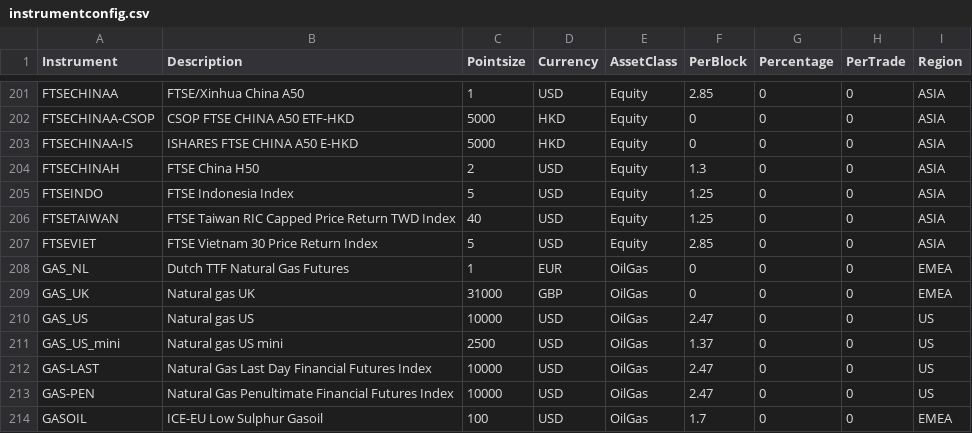
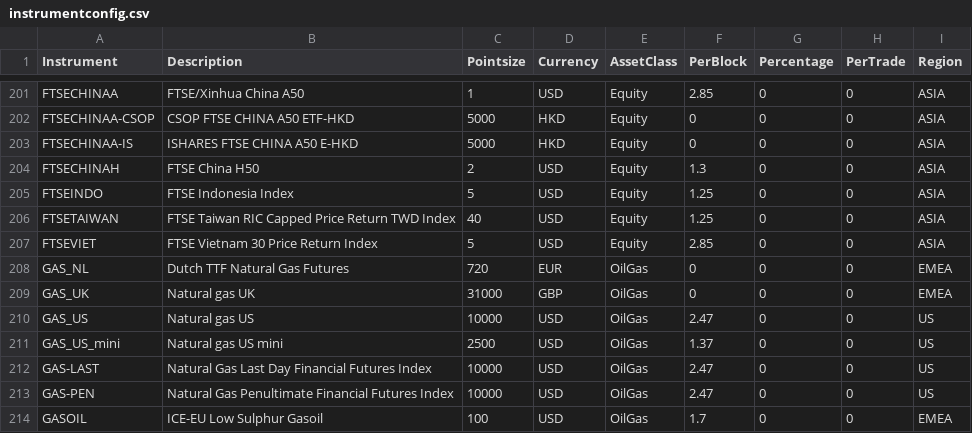
Before and after one commit to samirsheldenkar/pysystemtrade, a CSV file: data/futures/csvconfig/instrumentconfig.csv, drawn as a sheet; only a part is shown, gaps mark what is left out.

Commit message:
feat: add support for new instruments and update contract configurations and multipliers

```diff
--- a/data/futures/csvconfig/instrumentconfig.csv
+++ b/data/futures/csvconfig/instrumentconfig.csv
@@ -207,3 +207,3 @@ FTSETAIWAN,FTSE Taiwan RIC Capped Price Return TWD Index,40,USD,Equity,1.25,0,0,
 FTSEVIET,FTSE Vietnam 30 Price Return Index,5,USD,Equity,2.85,0,0,ASIA
-GAS_NL,Dutch TTF Natural Gas Futures,1,EUR,OilGas,0,0,0,EMEA
+GAS_NL,Dutch TTF Natural Gas Futures,720,EUR,OilGas,0,0,0,EMEA
 GAS_UK,Natural gas UK,31000,GBP,OilGas,0,0,0,EMEA
```
